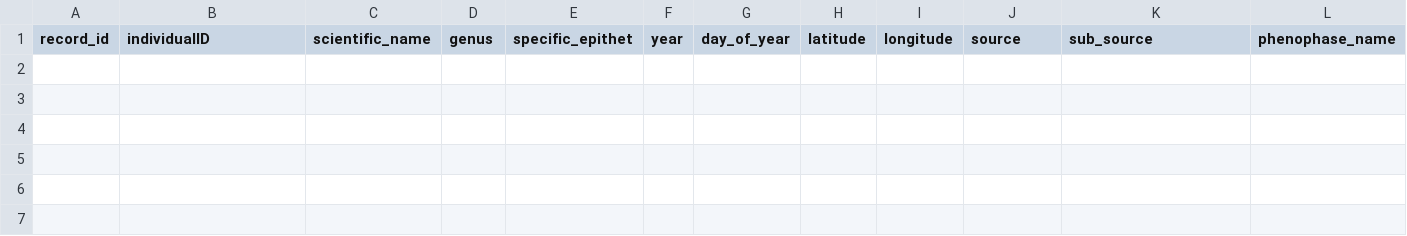
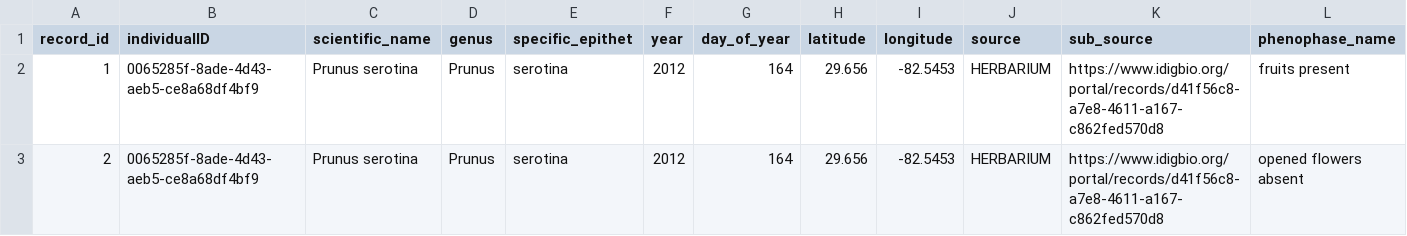
Before and after one commit to biocodellc/ppo-data-pipeline, a CSV file: test_data/herbarium/output/output_csv/data.csv, drawn as a sheet; only a part is shown; rows hold the shown columns only; the diff names each change by its address in the sheet, - before the commit and + after, or states it on an @@ line.

```diff
--- a/test_data/herbarium/output/output_csv/data.csv
+++ b/test_data/herbarium/output/output_csv/data.csv
+row 2: 1 | 0065285f-8ade-4d43-aeb5-ce8a68df4bf9 | Prunus serotina | Prunus | serotina | 2012 | 164 | 29.656 | -82.5453 | HERBARIUM | https://www.idigbio.org/portal/records/d41f56c8-a7e8-4611-a167-c862fed570d8 | fruits present
+row 3: 2 | 0065285f-8ade-4d43-aeb5-ce8a68df4bf9 | Prunus serotina | Prunus | serotina | 2012 | 164 | 29.656 | -82.5453 | HERBARIUM | https://www.idigbio.org/portal/records/d41f56c8-a7e8-4611-a167-c862fed570d8 | opened flowers absent
```
Also changed, not shown: test_data/npn/output/output_reasoned_csv/data_1.ttl.csv, test_data/npn_results.csv, 26 other files.
